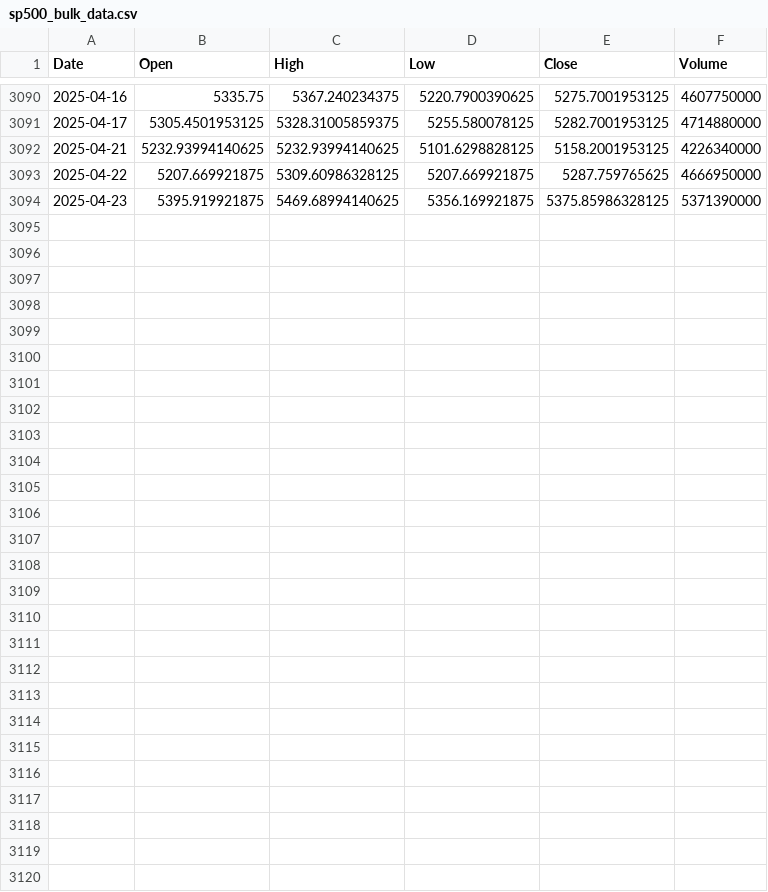
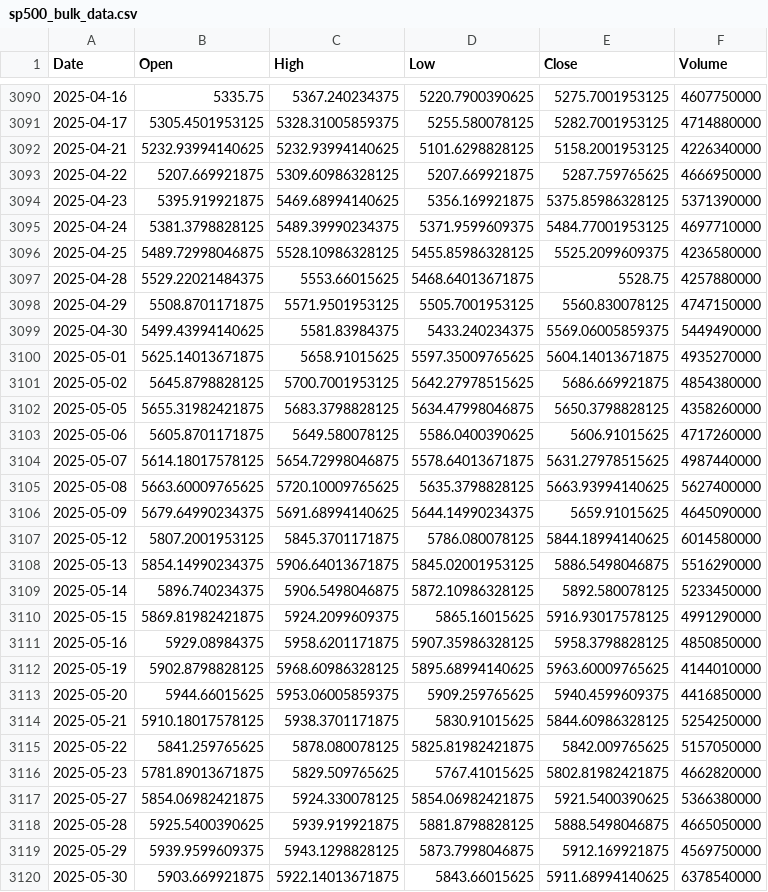
Before and after one commit to omega1119/sandp-tariffs, a CSV file: sp500_bulk_data.csv, drawn as a sheet; only a part is shown, gaps mark what is left out; the diff names each change by its address in the sheet, - before the commit and + after, or states it on an @@ line.

```diff
--- a/sp500_bulk_data.csv
+++ b/sp500_bulk_data.csv
+row 3095: 2025-04-24 | 5381.3798828125 | 5489.39990234375 | 5371.9599609375 | 5484.77001953125 | 4697710000
+row 3096: 2025-04-25 | 5489.72998046875 | 5528.10986328125 | 5455.85986328125 | 5525.2099609375 | 4236580000
+row 3097: 2025-04-28 | 5529.22021484375 | 5553.66015625 | 5468.64013671875 | 5528.75 | 4257880000
+row 3098: 2025-04-29 | 5508.8701171875 | 5571.9501953125 | 5505.7001953125 | 5560.830078125 | 4747150000
+row 3099: 2025-04-30 | 5499.43994140625 | 5581.83984375 | 5433.240234375 | 5569.06005859375 | 5449490000
+row 3100: 2025-05-01 | 5625.14013671875 | 5658.91015625 | 5597.35009765625 | 5604.14013671875 | 4935270000
+row 3101: 2025-05-02 | 5645.8798828125 | 5700.7001953125 | 5642.27978515625 | 5686.669921875 | 4854380000
+row 3102: 2025-05-05 | 5655.31982421875 | 5683.3798828125 | 5634.47998046875 | 5650.3798828125 | 4358260000
+row 3103: 2025-05-06 | 5605.8701171875 | 5649.580078125 | 5586.0400390625 | 5606.91015625 | 4717260000
+row 3104: 2025-05-07 | 5614.18017578125 | 5654.72998046875 | 5578.64013671875 | 5631.27978515625 | 4987440000
+row 3105: 2025-05-08 | 5663.60009765625 | 5720.10009765625 | 5635.3798828125 | 5663.93994140625 | 5627400000
+row 3106: 2025-05-09 | 5679.64990234375 | 5691.68994140625 | 5644.14990234375 | 5659.91015625 | 4645090000
+row 3107: 2025-05-12 | 5807.2001953125 | 5845.3701171875 | 5786.080078125 | 5844.18994140625 | 6014580000
+row 3108: 2025-05-13 | 5854.14990234375 | 5906.64013671875 | 5845.02001953125 | 5886.5498046875 | 5516290000
+row 3109: 2025-05-14 | 5896.740234375 | 5906.5498046875 | 5872.10986328125 | 5892.580078125 | 5233450000
+row 3110: 2025-05-15 | 5869.81982421875 | 5924.2099609375 | 5865.16015625 | 5916.93017578125 | 4991290000
+row 3111: 2025-05-16 | 5929.08984375 | 5958.6201171875 | 5907.35986328125 | 5958.3798828125 | 4850850000
+row 3112: 2025-05-19 | 5902.8798828125 | 5968.60986328125 | 5895.68994140625 | 5963.60009765625 | 4144010000
+row 3113: 2025-05-20 | 5944.66015625 | 5953.06005859375 | 5909.259765625 | 5940.4599609375 | 4416850000
+row 3114: 2025-05-21 | 5910.18017578125 | 5938.3701171875 | 5830.91015625 | 5844.60986328125 | 5254250000
+row 3115: 2025-05-22 | 5841.259765625 | 5878.080078125 | 5825.81982421875 | 5842.009765625 | 5157050000
+row 3116: 2025-05-23 | 5781.89013671875 | 5829.509765625 | 5767.41015625 | 5802.81982421875 | 4662820000
+row 3117: 2025-05-27 | 5854.06982421875 | 5924.330078125 | 5854.06982421875 | 5921.5400390625 | 5366380000
+row 3118: 2025-05-28 | 5925.5400390625 | 5939.919921875 | 5881.8798828125 | 5888.5498046875 | 4665050000
+row 3119: 2025-05-29 | 5939.9599609375 | 5943.1298828125 | 5873.7998046875 | 5912.169921875 | 4569750000
+row 3120: 2025-05-30 | 5903.669921875 | 5922.14013671875 | 5843.66015625 | 5911.68994140625 | 6378540000
```
Also changed, not shown: 2 other files.
